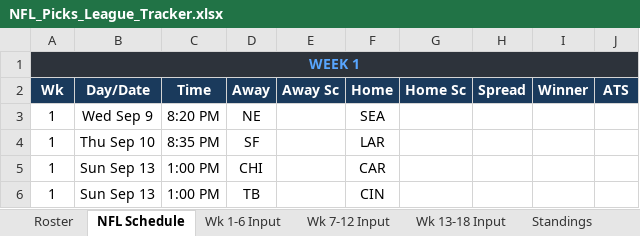
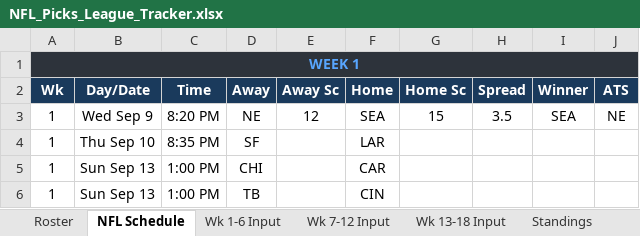
Before and after one commit to eloeser-1147/NFL-Picks-League, an Excel workbook: NFL_Picks_League_Tracker.xlsx, sheet NFL Schedule, drawn as a sheet; only a part is shown; values as stored, in another font and other column widths than the file's, no borders; the diff names each change by its address in the sheet, - before the commit and + after, or states it on an @@ line.

```diff
--- a/NFL_Picks_League_Tracker.xlsx (sheet NFL Schedule)
+++ b/NFL_Picks_League_Tracker.xlsx (sheet NFL Schedule)
-E3: (empty)
+E3: 12
-G3: (empty)
+G3: 15
-H3: (empty)
+H3: 3.5
-I3: (empty)
+I3: SEA
-J3: (empty)
+J3: NE
```
Also changed, not shown: sheet Roster, 1 other file.
